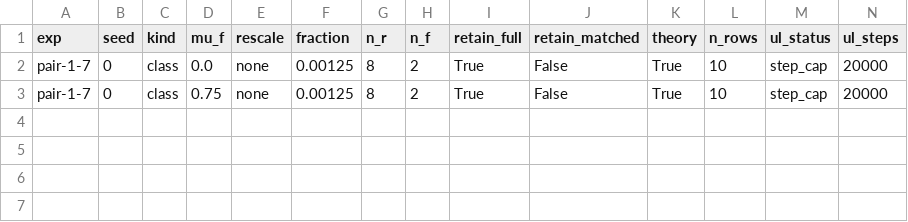
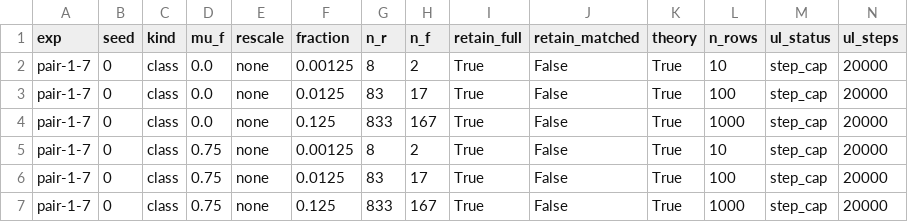
Before and after one commit to Nico31415/toy-unlearning, a CSV file: mseaug_bn/unlearn.csv, drawn as a sheet; only a part is shown; rows hold the shown columns only; the diff names each change by its address in the sheet, - before the commit and + after, or states it on an @@ line.

```diff
--- a/mseaug_bn/unlearn.csv
+++ b/mseaug_bn/unlearn.csv
+row 3: pair-1-7 | 0 | class | 0.0 | none | 0.0125 | 83 | 17 | True | False | True | 100 | step_cap | 20000
+row 4: pair-1-7 | 0 | class | 0.0 | none | 0.125 | 833 | 167 | True | False | True | 1000 | step_cap | 20000
+row 6: pair-1-7 | 0 | class | 0.75 | none | 0.0125 | 83 | 17 | True | False | True | 100 | step_cap | 20000
+row 7: pair-1-7 | 0 | class | 0.75 | none | 0.125 | 833 | 167 | True | False | True | 1000 | step_cap | 20000
```
Also changed, not shown: ceaug_bn/references.csv, ceaug_bn/unlearn.csv, 26 other files.
